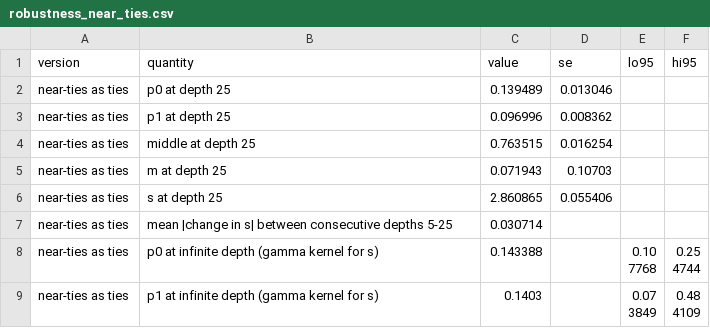
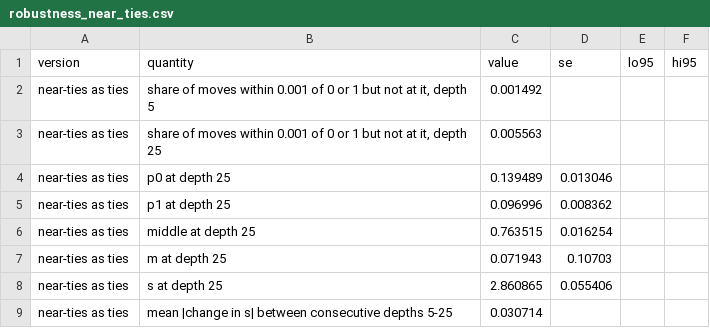
Before and after one commit to likutamukonda/chessgametreepaper, a CSV file: analysis/out/robustness_near_ties.csv, drawn as a sheet; only a part is shown; the shorter side is filled out with more unchanged rows.

```diff
--- a/analysis/out/robustness_near_ties.csv
+++ b/analysis/out/robustness_near_ties.csv
@@ -1,2 +1,4 @@
 version,quantity,value,se,lo95,hi95
+near-ties as ties,"share of moves within 0.001 of 0 or 1 but not at it, depth 5",0.001492,,,
+near-ties as ties,"share of moves within 0.001 of 0 or 1 but not at it, depth 25",0.005563,,,
 near-ties as ties,p0 at depth 25,0.139489,0.013046,,
```
Also changed, not shown: analysis/out/parameter_correlations.csv, 10 other files.
